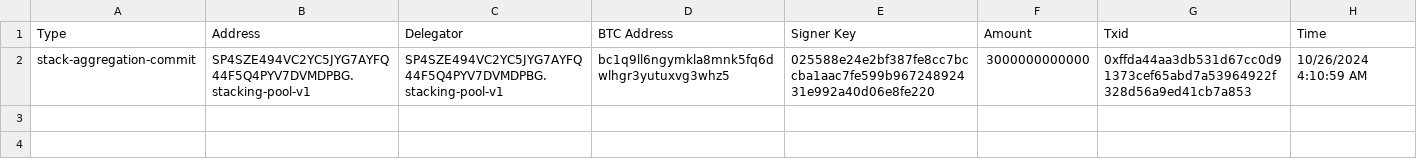
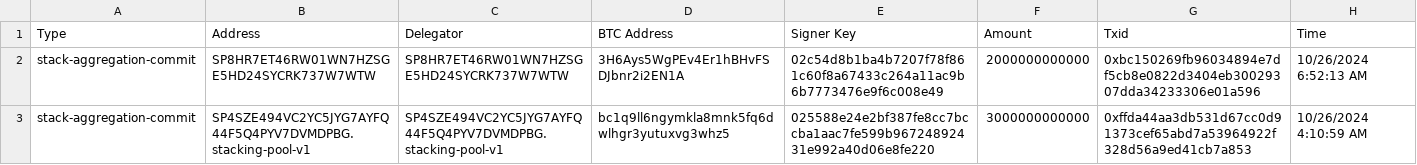
Before and after one commit to hstove/pox-events, a CSV file: data/mainnet/commit-events.csv, drawn as a sheet; the diff names each change by its address in the sheet, - before the commit and + after, or states it on an @@ line.

```diff
--- a/data/mainnet/commit-events.csv
+++ b/data/mainnet/commit-events.csv
+row 2: stack-aggregation-commit | SP8HR7ET46RW01WN7HZSGE5HD24SYCRK737W7WTW | SP8HR7ET46RW01WN7HZSGE5HD24SYCRK737W7WTW | 3H6Ays5WgPEv4Er1hBHvFSDJbnr2i2EN1A | 02c54d8b1ba4b7207f78f861c60f8a67433c264a11ac9b6b7773476e9f6c008e49 | 2000000000000 | 0xbc150269fb96034894e7df5cb8e0822d3404eb30029307dda34233306e01a596 | 10/26/2024 6:52:13 AM
```
Also changed, not shown: data/mainnet/reward-set-96.csv, data/mainnet/signer-nodes.csv, 3 other files.
